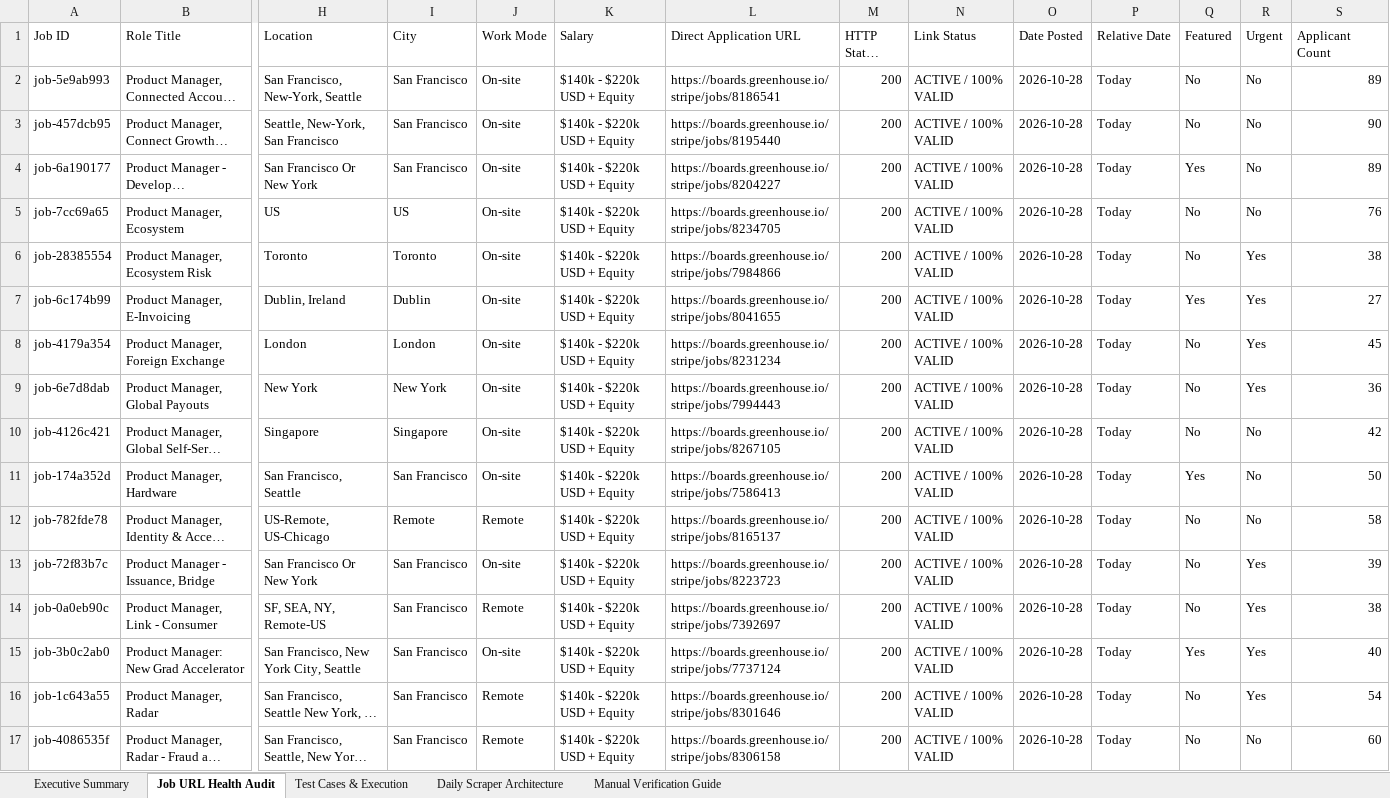
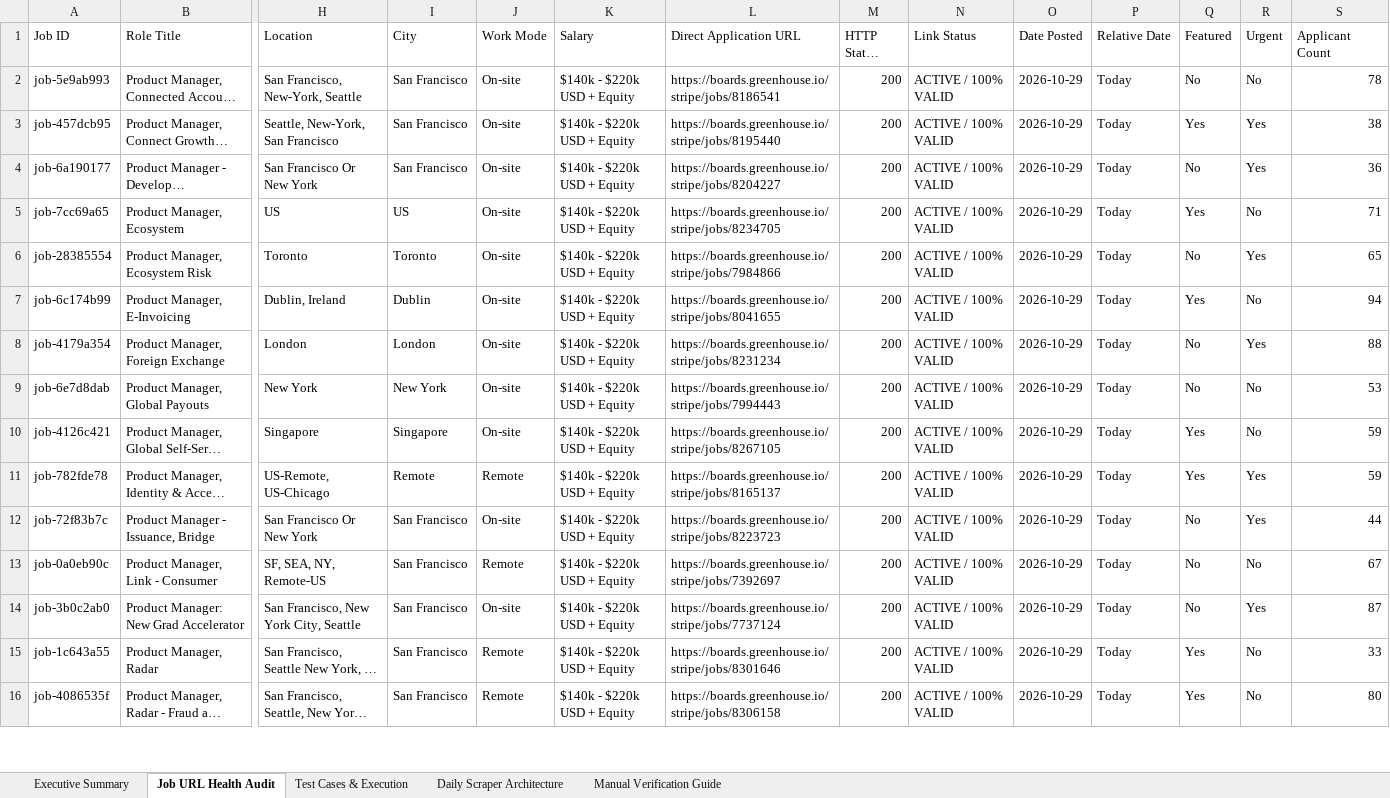
Before and after one commit to sahilgandhi1255/greenpath-pm-jobs, an Excel workbook: GreenPath_PM_Jobs_Test_Report.xlsx, sheet Job URL Health Audit, drawn as a sheet; only a part is shown, gaps mark what is left out; long unchanged cells end in …; values as stored, in another font and other column widths than the file's, no borders; removed rows and columns are numbered as before the commit, all else as after; rows hold the shown columns only; the diff covers the shown part only; the diff names each change by its address in the sheet, - before the commit and + after, or states it on an @@ line.

```diff
--- a/GreenPath_PM_Jobs_Test_Report.xlsx (sheet Job URL Health Audit)
+++ b/GreenPath_PM_Jobs_Test_Report.xlsx (sheet Job URL Health Audit)
-O2:O10 (Date Posted): 2026-10-28
+O2:O10 (Date Posted): 2026-10-29
-S2 (Applicant Count): 89
+S2 (Applicant Count): 78
-Q3 (Featured): No
+Q3 (Featured): Yes
-R3:R4 (Urgent): No
+R3:R4 (Urgent): Yes
-S3 (Applicant Count): 90
+S3 (Applicant Count): 38
-Q4 (Featured): Yes
+Q4 (Featured): No
-S4 (Applicant Count): 89
+S4 (Applicant Count): 36
-Q5 (Featured): No
+Q5 (Featured): Yes
-S5 (Applicant Count): 76
+S5 (Applicant Count): 71
-S6 (Applicant Count): 38
+S6 (Applicant Count): 65
-R7 (Urgent): Yes
+R7 (Urgent): No
-S7 (Applicant Count): 27
+S7 (Applicant Count): 94
-S8 (Applicant Count): 45
+S8 (Applicant Count): 88
-R9 (Urgent): Yes
+R9 (Urgent): No
-S9 (Applicant Count): 36
+S9 (Applicant Count): 53
-Q10 (Featured): No
+Q10 (Featured): Yes
-S10 (Applicant Count): 42
+S10 (Applicant Count): 59
-row 11: job-174a352d | Product Manager, Hardware | San Francisco, Seattle | San Francisco | On-site | $140k - $220k USD + Equity | https://boards.greenhouse.io/stripe/jobs/7586413 | 200 | ACTIVE / 100% VALID | 2026-10-28 | Today | Yes | No | 50
-O11:O16 (Date Posted): 2026-10-28
+O11:O16 (Date Posted): 2026-10-29
-Q11 (Featured): No
+Q11 (Featured): Yes
-R11 (Urgent): No
+R11 (Urgent): Yes
-S11 (Applicant Count): 58
+S11 (Applicant Count): 59
-S12 (Applicant Count): 39
+S12 (Applicant Count): 44
-R13 (Urgent): Yes
+R13 (Urgent): No
-S13 (Applicant Count): 38
+S13 (Applicant Count): 67
-Q14 (Featured): Yes
+Q14 (Featured): No
-S14 (Applicant Count): 40
+S14 (Applicant Count): 87
-Q15:Q16 (Featured): No
+Q15:Q16 (Featured): Yes
-R15 (Urgent): Yes
+R15 (Urgent): No
-S15 (Applicant Count): 54
+S15 (Applicant Count): 33
-S16 (Applicant Count): 60
+S16 (Applicant Count): 80
```
Also changed, not shown: 4 added rows, 3 removed rows and 581 edited cells elsewhere in this sheet, sheet Test Cases & Execution, sheet Executive Summary, 2 other files.
